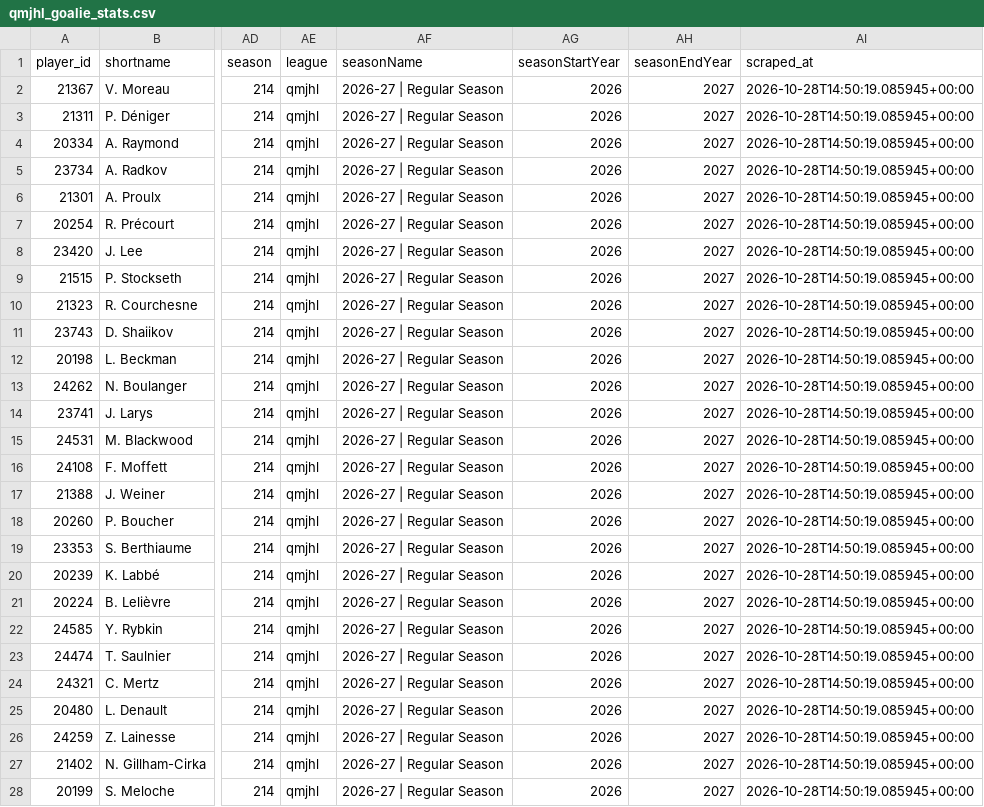
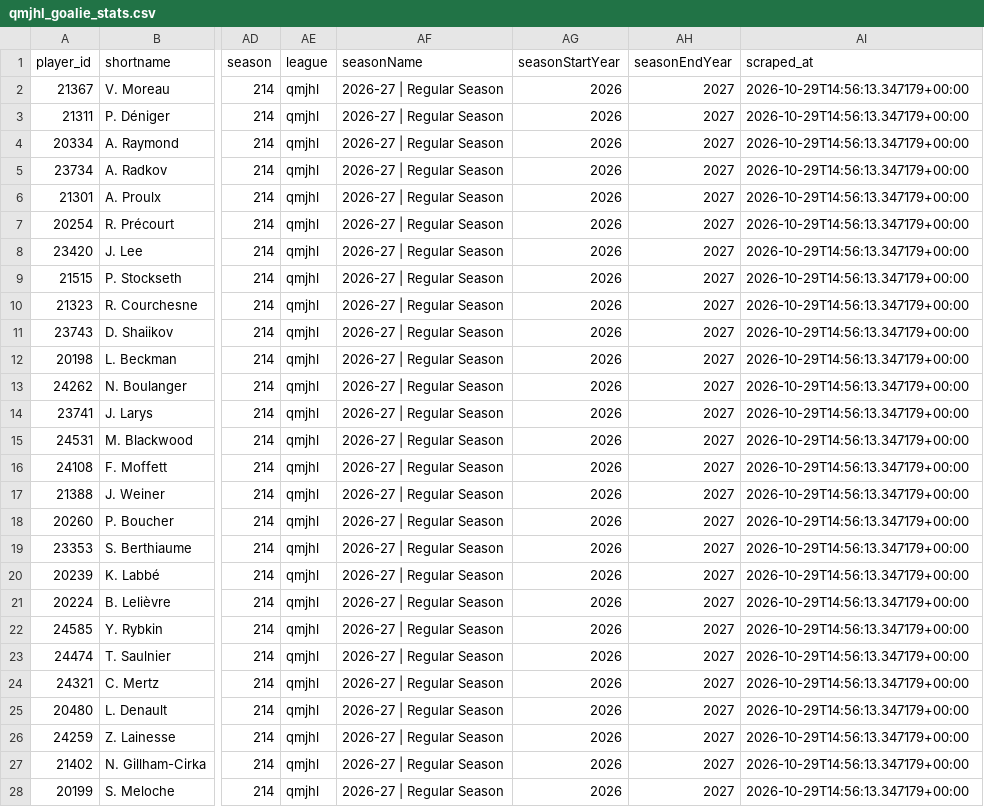
Before and after one commit to KyleMcC11/sticksup-hockey, a CSV file: public/data/qmjhl_goalie_stats.csv, drawn as a sheet; only a part is shown, gaps mark what is left out; the diff covers the shown part only; the diff names each change by its address in the sheet, - before the commit and + after, or states it on an @@ line.

```diff
--- a/public/data/qmjhl_goalie_stats.csv
+++ b/public/data/qmjhl_goalie_stats.csv
-AI2:AI28 (scraped_at): 2026-10-28T14:50:19.085945+00:00
+AI2:AI28 (scraped_at): 2026-10-29T14:56:13.347179+00:00
```
Also changed, not shown: 14 edited cells elsewhere in this file, public/data/qmjhl_player_stats.csv, public/data/qmjhl_rosters.csv, 2 other files.
